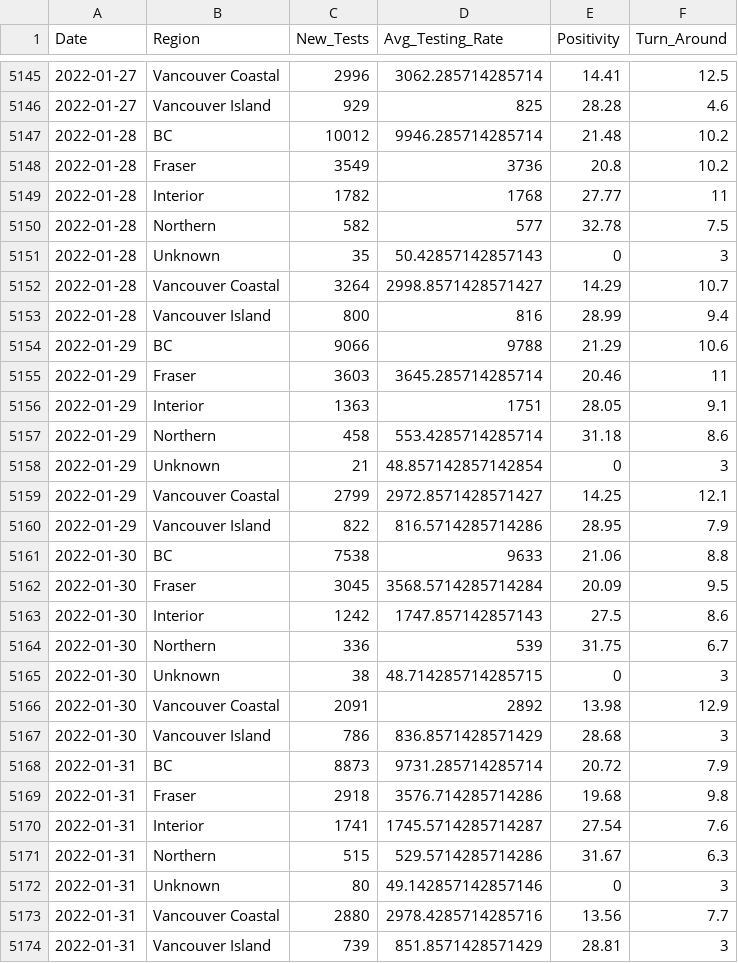
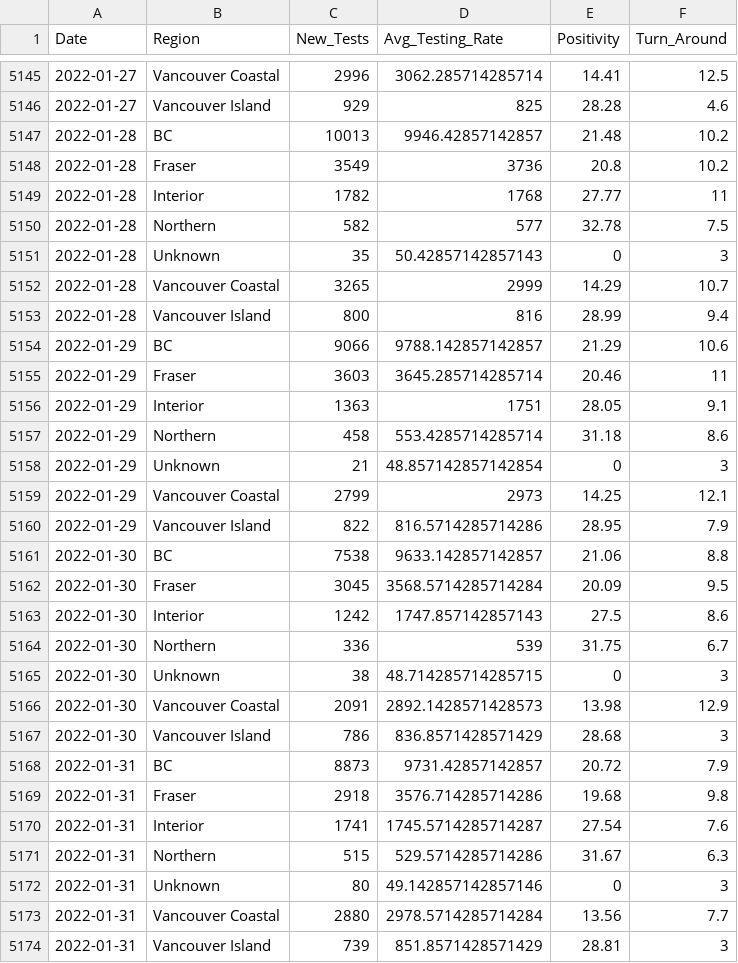
Before and after one commit to Copterz/coronavirus-hc-infobase-archive, a CSV file: BC__BCCDC_COVID19_Dashboard_Lab_Information__latest.csv, drawn as a sheet; only a part is shown, gaps mark what is left out; the diff covers the shown part only.

```diff
--- a/BC__BCCDC_COVID19_Dashboard_Lab_Information__latest.csv
+++ b/BC__BCCDC_COVID19_Dashboard_Lab_Information__latest.csv
@@ -5146,3 +5146,3 @@ Date,Region,New_Tests,Avg_Testing_Rate,Positivity,Turn_Around
 2022-01-27,Vancouver Island,929,825,28.28,4.6
-2022-01-28,BC,10012,9946.285714285714,21.48,10.2
+2022-01-28,BC,10013,9946.42857142857,21.48,10.2
 2022-01-28,Fraser,3549,3736,20.8,10.2
@@ -5151,5 +5151,5 @@ Date,Region,New_Tests,Avg_Testing_Rate,Positivity,Turn_Around
 2022-01-28,Unknown,35,50.42857142857143,0,3
-2022-01-28,Vancouver Coastal,3264,2998.8571428571427,14.29,10.7
+2022-01-28,Vancouver Coastal,3265,2999,14.29,10.7
 2022-01-28,Vancouver Island,800,816,28.99,9.4
-2022-01-29,BC,9066,9788,21.29,10.6
+2022-01-29,BC,9066,9788.142857142857,21.29,10.6
 2022-01-29,Fraser,3603,3645.285714285714,20.46,11
@@ -5158,5 +5158,5 @@ Date,Region,New_Tests,Avg_Testing_Rate,Positivity,Turn_Around
 2022-01-29,Unknown,21,48.857142857142854,0,3
-2022-01-29,Vancouver Coastal,2799,2972.8571428571427,14.25,12.1
+2022-01-29,Vancouver Coastal,2799,2973,14.25,12.1
 2022-01-29,Vancouver Island,822,816.5714285714286,28.95,7.9
-2022-01-30,BC,7538,9633,21.06,8.8
+2022-01-30,BC,7538,9633.142857142857,21.06,8.8
 2022-01-30,Fraser,3045,3568.5714285714284,20.09,9.5
@@ -5165,5 +5165,5 @@ Date,Region,New_Tests,Avg_Testing_Rate,Positivity,Turn_Around
 2022-01-30,Unknown,38,48.714285714285715,0,3
-2022-01-30,Vancouver Coastal,2091,2892,13.98,12.9
+2022-01-30,Vancouver Coastal,2091,2892.1428571428573,13.98,12.9
 2022-01-30,Vancouver Island,786,836.8571428571429,28.68,3
-2022-01-31,BC,8873,9731.285714285714,20.72,7.9
+2022-01-31,BC,8873,9731.42857142857,20.72,7.9
 2022-01-31,Fraser,2918,3576.714285714286,19.68,9.8
@@ -5172,3 +5172,3 @@ Date,Region,New_Tests,Avg_Testing_Rate,Positivity,Turn_Around
 2022-01-31,Unknown,80,49.142857142857146,0,3
-2022-01-31,Vancouver Coastal,2880,2978.4285714285716,13.56,7.7
+2022-01-31,Vancouver Coastal,2880,2978.5714285714284,13.56,7.7
 2022-01-31,Vancouver Island,739,851.8571428571429,28.81,3
```
Also changed, not shown: 7 added rows and 84 edited cells elsewhere in this file, 6 other files.
